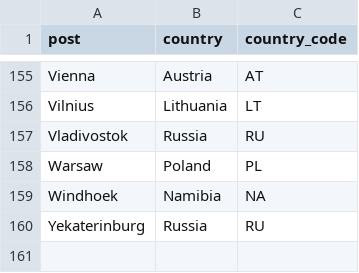
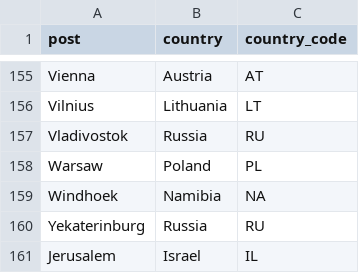
Before and after one commit to VisaWaitHub/vwh-data, a CSV file: docs/post_overrides.csv, drawn as a sheet; only a part is shown, gaps mark what is left out.

Commit message:
Update post_overrides.csv

```diff
--- a/docs/post_overrides.csv
+++ b/docs/post_overrides.csv
@@ -160 +160,2 @@ Windhoek,Namibia,NA
 Yekaterinburg,Russia,RU
+Jerusalem,Israel,IL
```
